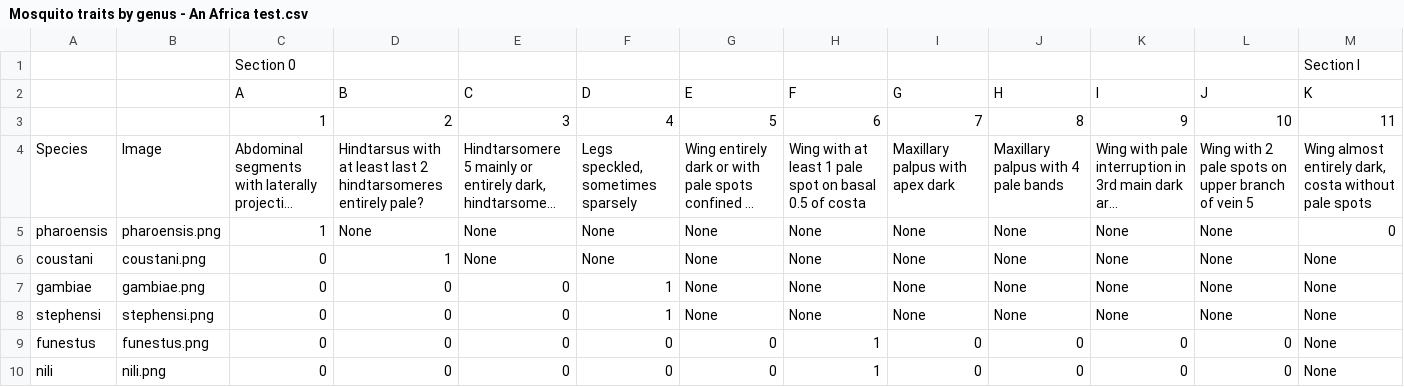
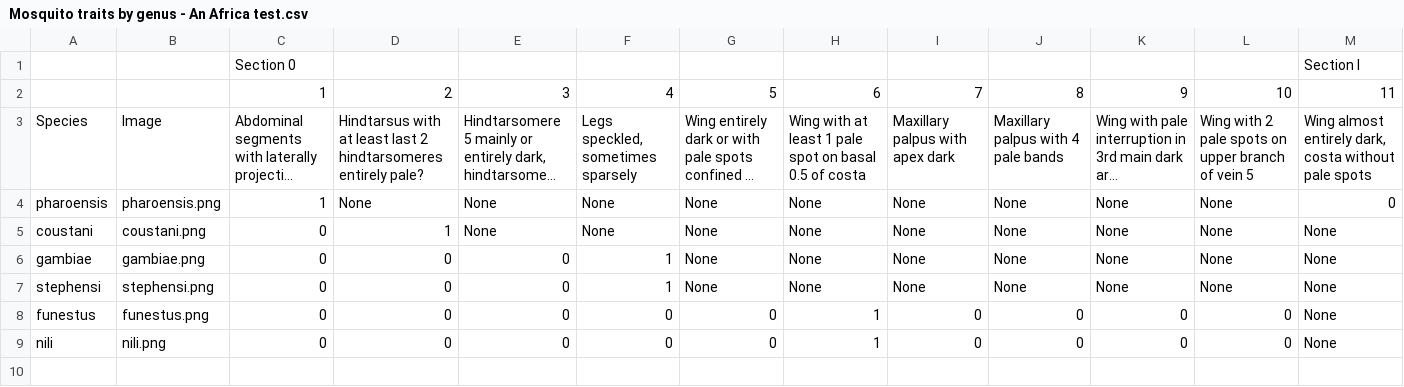
Before and after one commit to mishmashi/mosquitonator, a CSV file: Mosquito traits by genus - An Africa test.csv, drawn as a sheet; only a part is shown; long unchanged cells end in …; rows hold the shown columns only; the diff names each change by its address in the sheet, - before the commit and + after, or states it on an @@ line.

Commit message:
Update Mosquito traits by genus.csv

```diff
--- a/Mosquito traits by genus - An Africa test.csv
+++ b/Mosquito traits by genus - An Africa test.csv
-row 2:  |  | A | B | C | D | E | F | G | H | I | J | K
```
